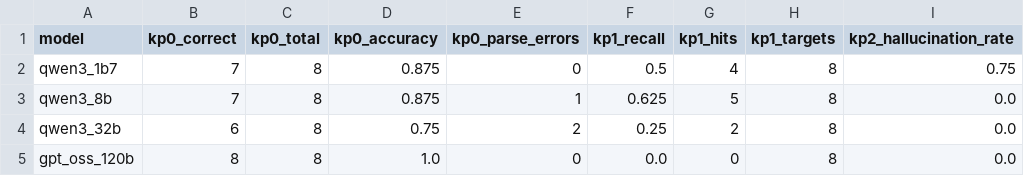
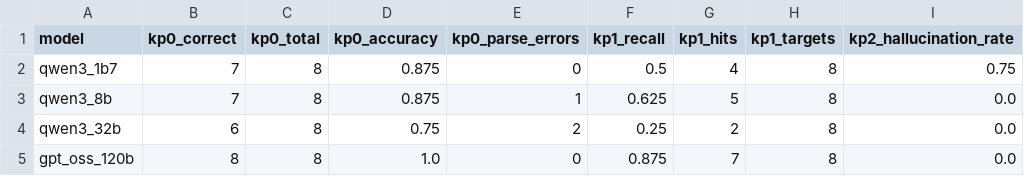
Before and after one commit to YarinBeni/HUJI-THESIS--YARIN, a CSV file: v_1/src/stress_tests/results/csv/t9_knowledge.csv, drawn as a sheet; only a part is shown; the diff names each change by its address in the sheet, - before the commit and + after, or states it on an @@ line.

```diff
--- a/v_1/src/stress_tests/results/csv/t9_knowledge.csv
+++ b/v_1/src/stress_tests/results/csv/t9_knowledge.csv
-F5 (kp1_recall): 0.0
+F5 (kp1_recall): 0.875
-G5 (kp1_hits): 0
+G5 (kp1_hits): 7
```
Also changed, not shown: 8 other files.
